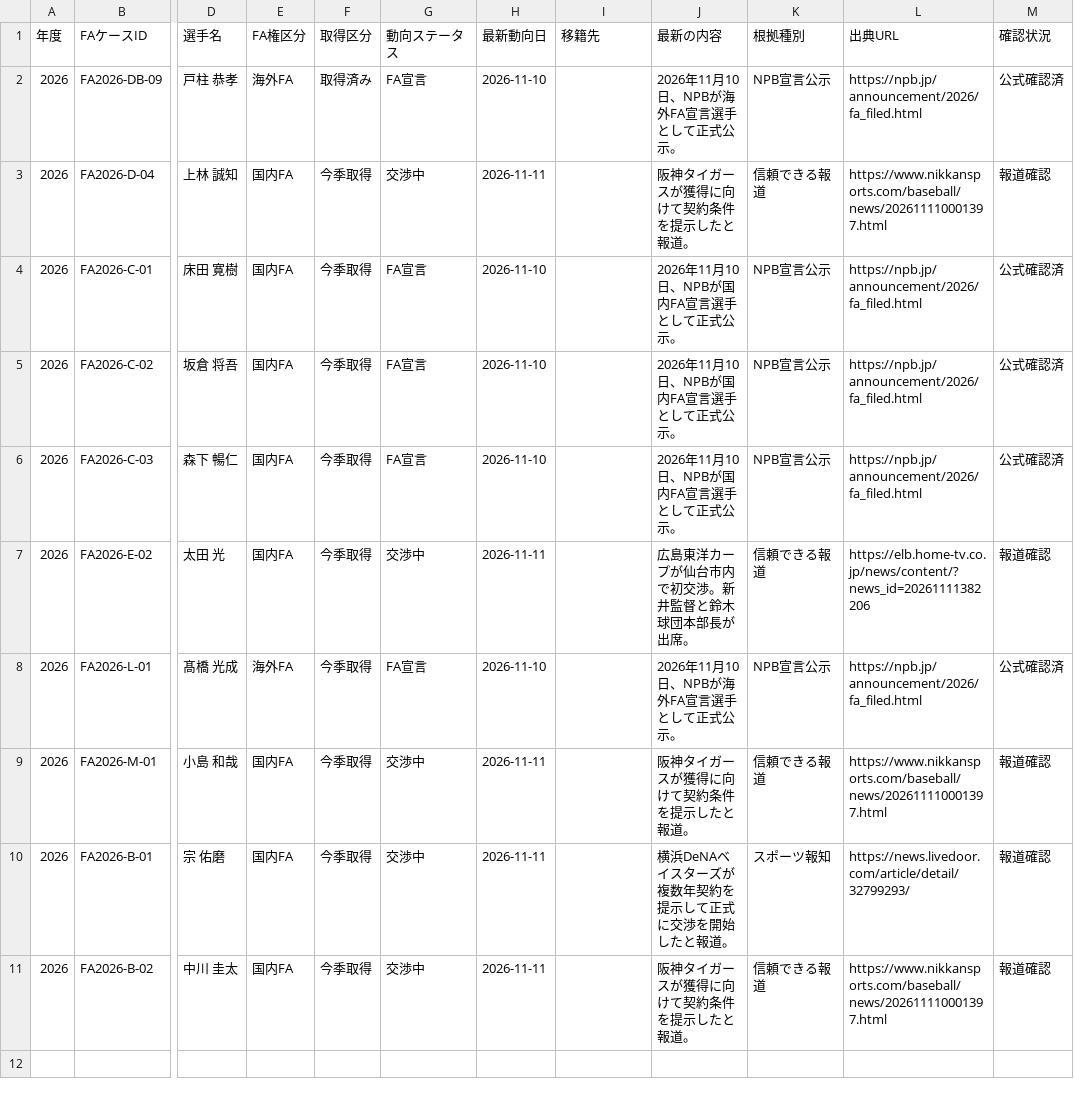
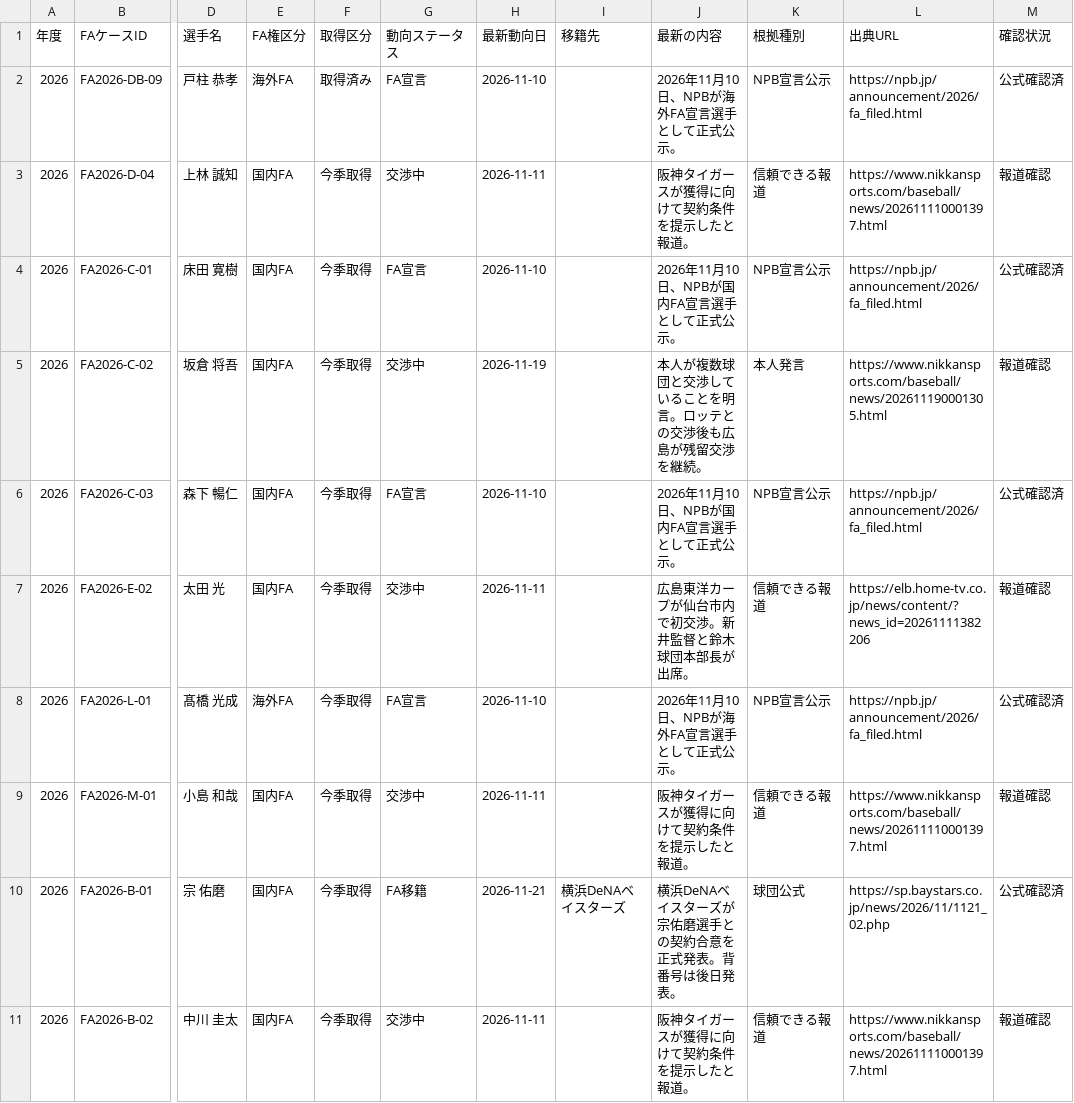
Before and after one commit to hitoshihirai07-hash/player-lens.pages, a CSV file: data/fa/fa_players_2026.csv, drawn as a sheet; only a part is shown, gaps mark what is left out; the diff names each change by its address in the sheet, - before the commit and + after, or states it on an @@ line.

Commit message:
Player Lens offseason update: fa_players_2026.csv

```diff
--- a/data/fa/fa_players_2026.csv
+++ b/data/fa/fa_players_2026.csv
-G5 (動向ステータス): FA宣言
+G5 (動向ステータス): 交渉中
-H5 (最新動向日): 2026-11-10
+H5 (最新動向日): 2026-11-19
-J5 (最新の内容): 2026年11月10日、NPBが国内FA宣言選手として正式公示。
+J5 (最新の内容): 本人が複数球団と交渉していることを明言。ロッテとの交渉後も広島が残留交渉を継続。
-K5 (根拠種別): NPB宣言公示
+K5 (根拠種別): 本人発言
-L5 (出典URL): https://npb.jp/announcement/2026/fa_filed.html
+L5 (出典URL): https://www.nikkansports.com/baseball/news/202611190001305.html
-M5 (確認状況): 公式確認済
+M5 (確認状況): 報道確認
-G10 (動向ステータス): 交渉中
+G10 (動向ステータス): FA移籍
-H10 (最新動向日): 2026-11-11
+H10 (最新動向日): 2026-11-21
-I10 (移籍先): (empty)
+I10 (移籍先): 横浜DeNAベイスターズ
-J10 (最新の内容): 横浜DeNAベイスターズが複数年契約を提示して正式に交渉を開始したと報道。
+J10 (最新の内容): 横浜DeNAベイスターズが宗佑磨選手との契約合意を正式発表。背番号は後日発表。
-K10 (根拠種別): スポーツ報知
+K10 (根拠種別): 球団公式
-L10 (出典URL): https://news.livedoor.com/article/detail/32799293/
+L10 (出典URL): https://sp.baystars.co.jp/news/2026/11/1121_02.php
-M10 (確認状況): 報道確認
+M10 (確認状況): 公式確認済
```
